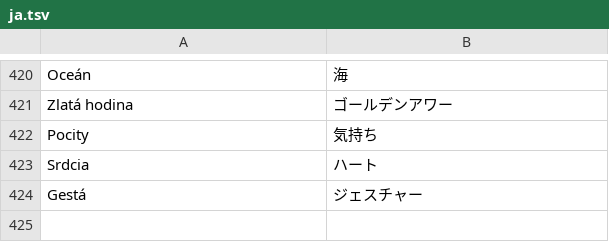
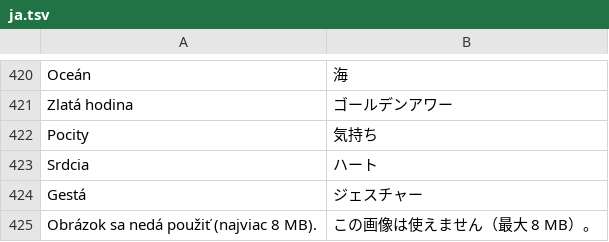
Before and after one commit to Murry24/quantum-social, a TSV file: app/src/main/assets/i18n/ja.tsv, drawn as a sheet; only a part is shown, gaps mark what is left out; the diff names each change by its address in the sheet, - before the commit and + after, or states it on an @@ line.

```diff
--- a/app/src/main/assets/i18n/ja.tsv
+++ b/app/src/main/assets/i18n/ja.tsv
+row 425: Obrázok sa nedá použiť (najviac 8 MB). | この画像は使えません（最大 8 MB）。
```
Also changed, not shown: app/src/main/assets/i18n/ar.tsv, app/src/main/assets/i18n/hi.tsv, 17 other files.
